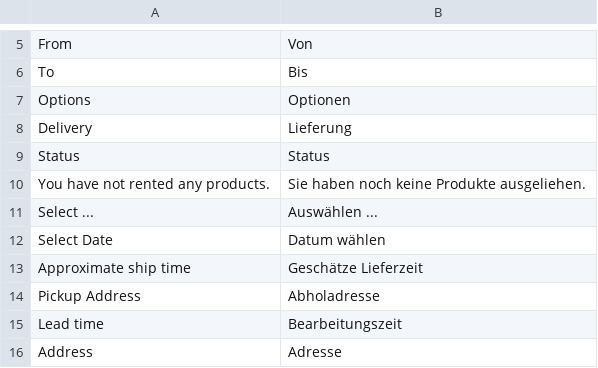
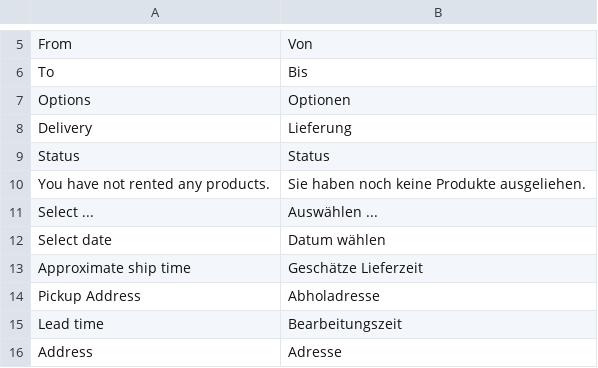
Before and after one commit to benlau87/bv, a CSV file: app/code/Magenest/RentalSystem/i18n/de_DE.csv, drawn as a sheet; only a part is shown, gaps mark what is left out.

Commit message:
Update de_DE.csv

```diff
--- a/app/code/Magenest/RentalSystem/i18n/de_DE.csv
+++ b/app/code/Magenest/RentalSystem/i18n/de_DE.csv
@@ -11,3 +11,3 @@
 "Select ...","Auswählen ..."
-"Select Date","Datum wählen"
+"Select date","Datum wählen"
 "Approximate ship time","Geschätze Lieferzeit"
```
